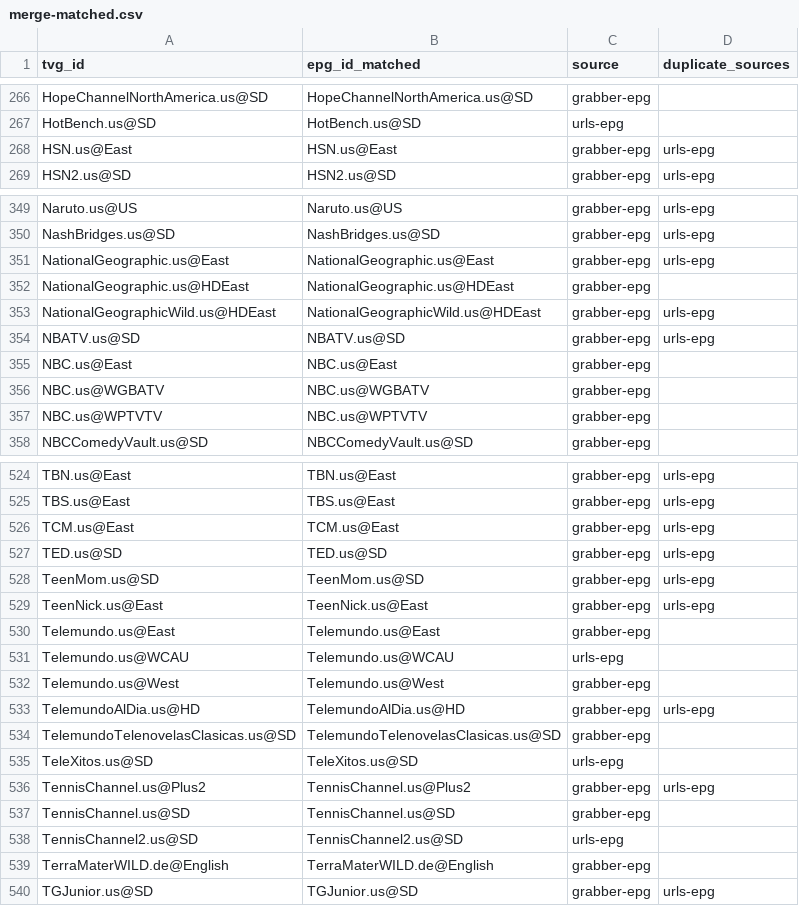
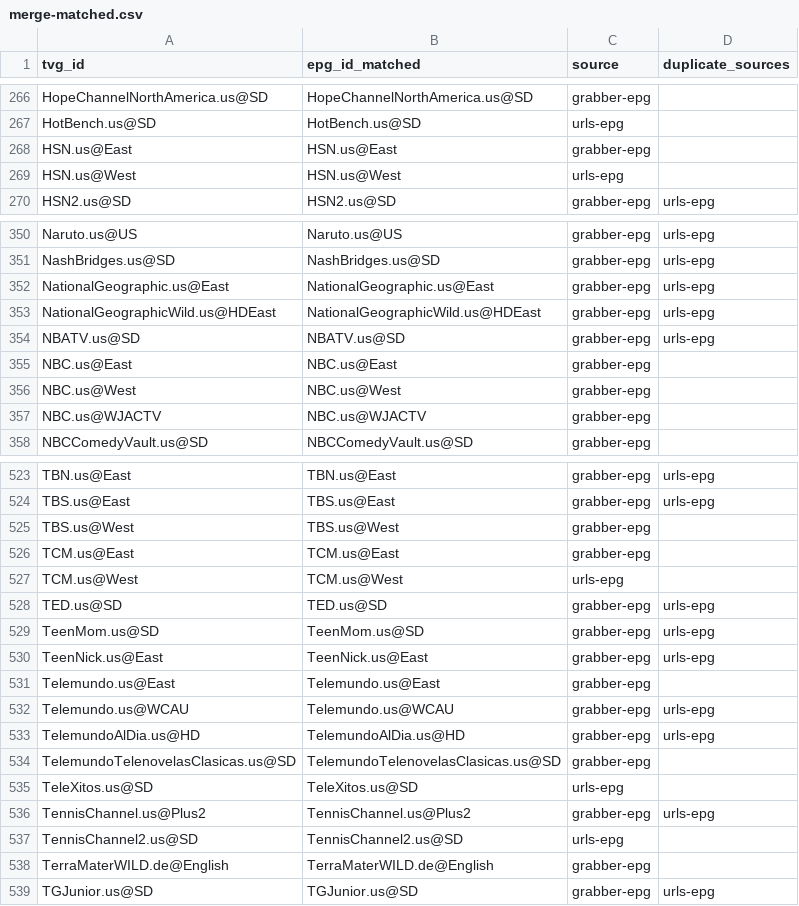
Before and after one commit to umarjamilpc/EPG-LIST-GEN, a CSV file: epgs/US/reports/merge-matched.csv, drawn as a sheet; only a part is shown, gaps mark what is left out; the diff covers the shown part only.

```diff
--- a/epgs/US/reports/merge-matched.csv
+++ b/epgs/US/reports/merge-matched.csv
@@ -267,3 +267,4 @@ HopeChannelNorthAmerica.us@SD,HopeChannelNorthAmerica.us@SD,grabber-epg,
 HotBench.us@SD,HotBench.us@SD,urls-epg,
-HSN.us@East,HSN.us@East,grabber-epg,urls-epg
+HSN.us@East,HSN.us@East,grabber-epg,
+HSN.us@West,HSN.us@West,urls-epg,
 HSN2.us@SD,HSN2.us@SD,grabber-epg,urls-epg
@@ -351,3 +352,2 @@ NashBridges.us@SD,NashBridges.us@SD,grabber-epg,urls-epg
 NationalGeographic.us@East,NationalGeographic.us@East,grabber-epg,urls-epg
-NationalGeographic.us@HDEast,NationalGeographic.us@HDEast,grabber-epg,
 NationalGeographicWild.us@HDEast,NationalGeographicWild.us@HDEast,grabber-epg,urls-epg
@@ -355,4 +355,4 @@ NBATV.us@SD,NBATV.us@SD,grabber-epg,urls-epg
 NBC.us@East,NBC.us@East,grabber-epg,
-NBC.us@WGBATV,NBC.us@WGBATV,grabber-epg,
-NBC.us@WPTVTV,NBC.us@WPTVTV,grabber-epg,
+NBC.us@West,NBC.us@West,grabber-epg,
+NBC.us@WJACTV,NBC.us@WJACTV,grabber-epg,
 NBCComedyVault.us@SD,NBCComedyVault.us@SD,grabber-epg,
@@ -525,3 +524,5 @@ TBN.us@East,TBN.us@East,grabber-epg,urls-epg
 TBS.us@East,TBS.us@East,grabber-epg,urls-epg
-TCM.us@East,TCM.us@East,grabber-epg,urls-epg
+TBS.us@West,TBS.us@West,grabber-epg,
+TCM.us@East,TCM.us@East,grabber-epg,
+TCM.us@West,TCM.us@West,urls-epg,
 TED.us@SD,TED.us@SD,grabber-epg,urls-epg
@@ -530,4 +531,3 @@ TeenNick.us@East,TeenNick.us@East,grabber-epg,urls-epg
 Telemundo.us@East,Telemundo.us@East,grabber-epg,
-Telemundo.us@WCAU,Telemundo.us@WCAU,urls-epg,
-Telemundo.us@West,Telemundo.us@West,grabber-epg,
+Telemundo.us@WCAU,Telemundo.us@WCAU,grabber-epg,urls-epg
 TelemundoAlDia.us@HD,TelemundoAlDia.us@HD,grabber-epg,urls-epg
@@ -536,3 +536,2 @@ TeleXitos.us@SD,TeleXitos.us@SD,urls-epg,
 TennisChannel.us@Plus2,TennisChannel.us@Plus2,grabber-epg,urls-epg
-TennisChannel.us@SD,TennisChannel.us@SD,grabber-epg,
 TennisChannel2.us@SD,TennisChannel2.us@SD,urls-epg,
```
Also changed, not shown: 4 added rows, 3 removed rows and 44 edited cells elsewhere in this file, epgs/US/reports/grabber-matched.csv, epgs/US/reports/urls-matched.csv, 12 other files.
